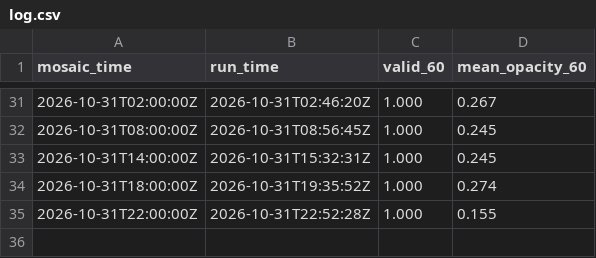
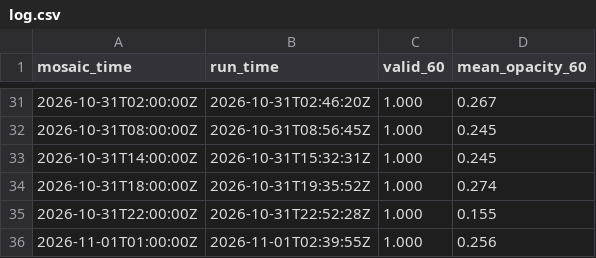
Before and after one commit to gentakestudio/rr-clouds, a CSV file: log.csv, drawn as a sheet; only a part is shown, gaps mark what is left out.

```diff
--- a/log.csv
+++ b/log.csv
@@ -35 +35,2 @@ mosaic_time,run_time,valid_60,mean_opacity_60
 2026-10-31T22:00:00Z,2026-10-31T22:52:28Z,1.000,0.155
+2026-11-01T01:00:00Z,2026-11-01T02:39:55Z,1.000,0.256
```
Also changed, not shown: 1 other file.
